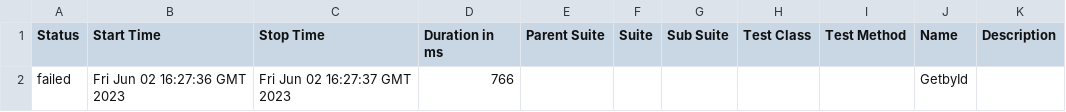
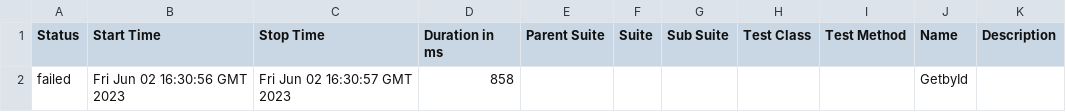
Before and after one commit to wiil4/Specflow_Report, a CSV file: data/suites.csv, drawn as a sheet.

```diff
--- a/data/suites.csv
+++ b/data/suites.csv
@@ -1,2 +1,2 @@
 "Status","Start Time","Stop Time","Duration in ms","Parent Suite","Suite","Sub Suite","Test Class","Test Method","Name","Description"
-"failed","Fri Jun 02 16:27:36 GMT 2023","Fri Jun 02 16:27:37 GMT 2023","766","","","","","","GetbyId",""
+"failed","Fri Jun 02 16:30:56 GMT 2023","Fri Jun 02 16:30:57 GMT 2023","858","","","","","","GetbyId",""
```
Also changed, not shown: 41 other files.
